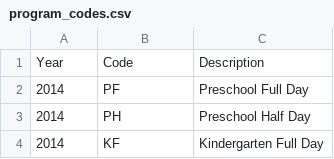
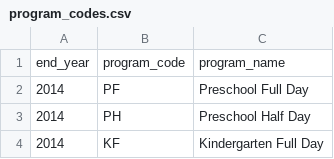
Before and after one commit to almartin82/njschooldata, a CSV file: data-raw/program_codes.csv, drawn as a sheet; only a part is shown.

Commit message:
program codes update

```diff
--- a/data-raw/program_codes.csv
+++ b/data-raw/program_codes.csv
@@ -1,2 +1,2 @@
-Year,Code,Description
+end_year,program_code,program_name
 2014,PF,Preschool Full Day
```
Also changed, not shown: 4 other files.
